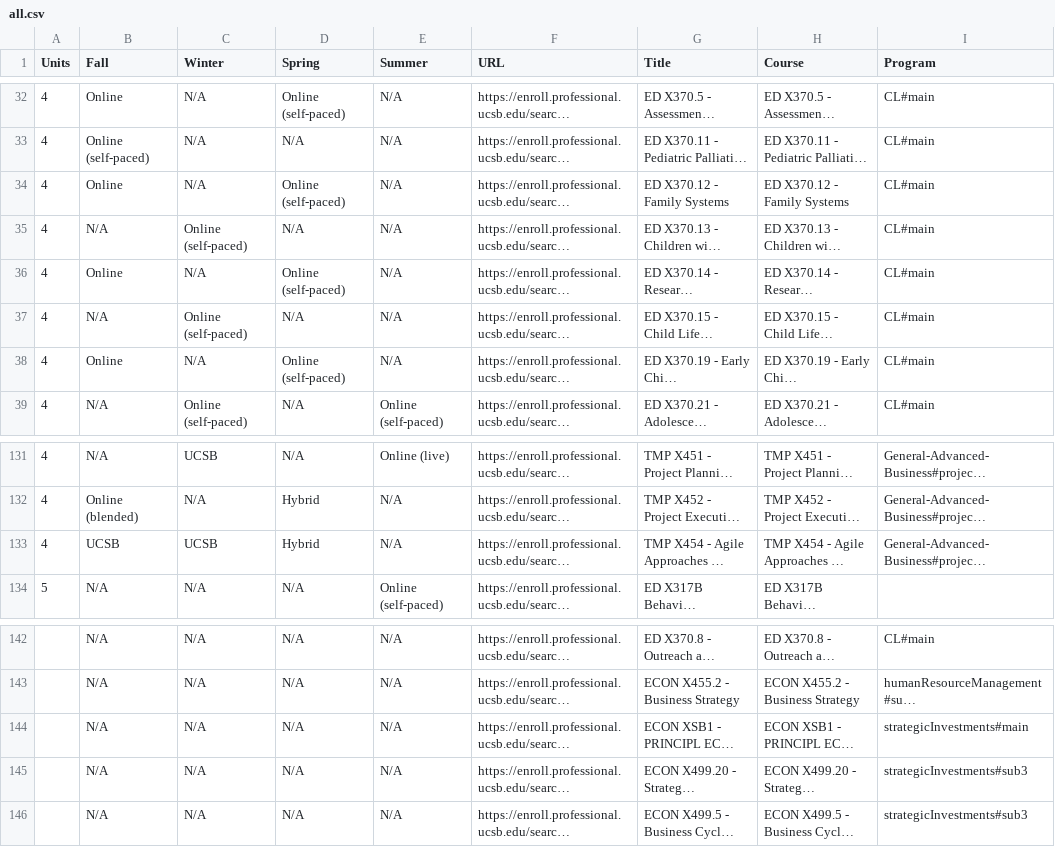
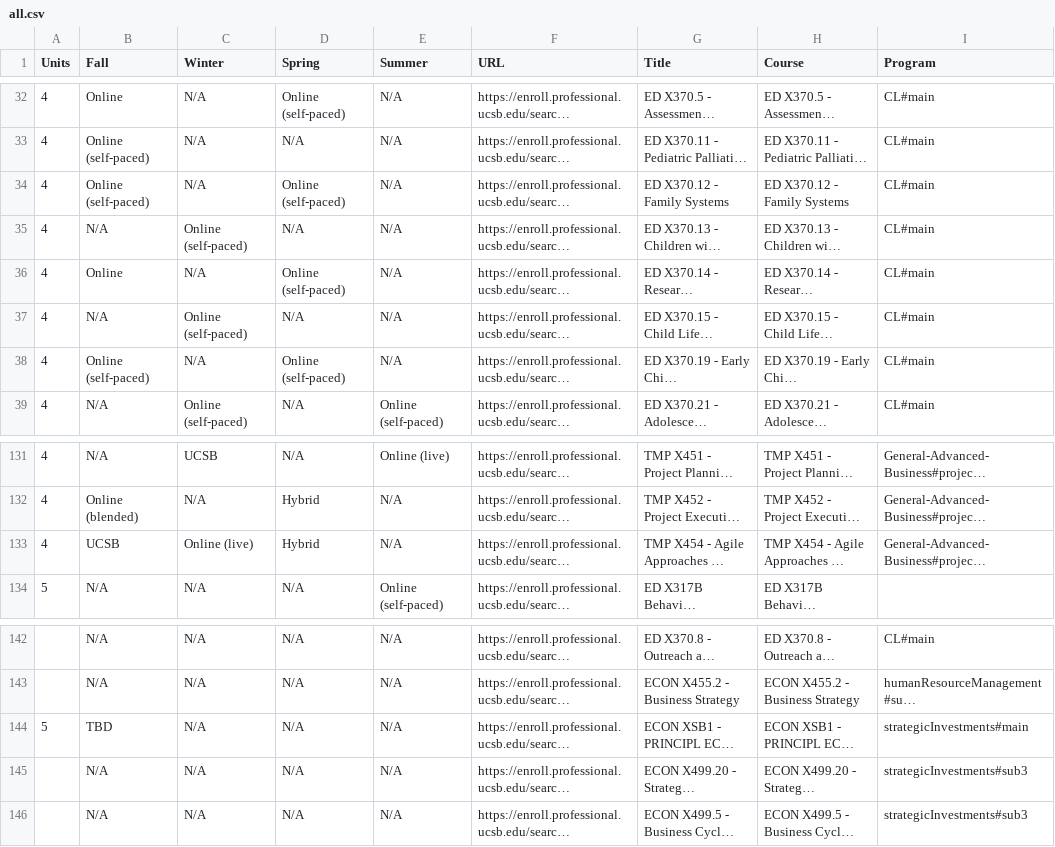
Before and after one commit to UCSB-PaCE/pace-catalog-feed, a CSV file: course-matrix/all.csv, drawn as a sheet; only a part is shown, gaps mark what is left out; long unchanged cells end in …; the diff names each change by its address in the sheet, - before the commit and + after, or states it on an @@ line.

Commit message:
feed: course-matrix pace-web run 35645039883 UCSB-PaCE/pace-web@881bab13607866dfa0d66ee26d59d08a47dcc926

```diff
--- a/course-matrix/all.csv
+++ b/course-matrix/all.csv
-B34 (Fall): Online
+B34 (Fall): Online (self-paced)
-B38 (Fall): Online
+B38 (Fall): Online (self-paced)
-C133 (Winter): UCSB
+C133 (Winter): Online (live)
-A144 (Units): (empty)
+A144 (Units): 5
-B144 (Fall): N/A
+B144 (Fall): TBD
```
Also changed, not shown: 36 other files.
